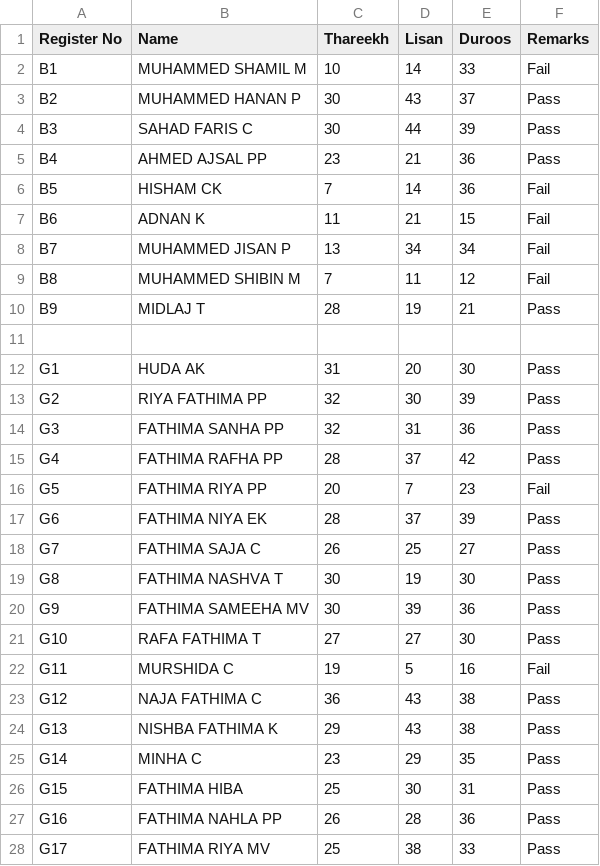
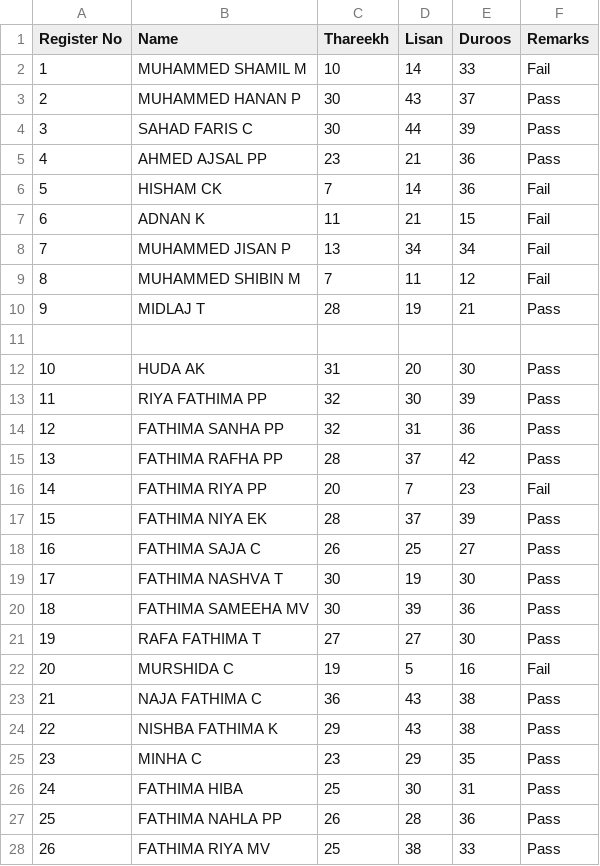
Before and after one commit to swadiq15/NASHRUL-ULOOM, a CSV file: Madrasa Result class 9.csv, drawn as a sheet; only a part is shown; the diff covers the shown part only.

```diff
--- a/Madrasa Result class 9.csv
+++ b/Madrasa Result class 9.csv
@@ -1,28 +1,28 @@
 Register No,Name,Thareekh,Lisan,Duroos,Remarks
-B1,MUHAMMED SHAMIL M,10,14,33,Fail
-B2,MUHAMMED HANAN P,30,43,37,Pass
-B3,SAHAD FARIS C,30,44,39,Pass
-B4,AHMED AJSAL PP,23,21,36,Pass
-B5,HISHAM CK,7,14,36,Fail
-B6,ADNAN K,11,21,15,Fail
-B7,MUHAMMED JISAN P,13,34,34,Fail
-B8,MUHAMMED SHIBIN M,7,11,12,Fail
-B9,MIDLAJ T,28,19,21,Pass
+1,MUHAMMED SHAMIL M,10,14,33,Fail
+2,MUHAMMED HANAN P,30,43,37,Pass
+3,SAHAD FARIS C,30,44,39,Pass
+4,AHMED AJSAL PP,23,21,36,Pass
+5,HISHAM CK,7,14,36,Fail
+6,ADNAN K,11,21,15,Fail
+7,MUHAMMED JISAN P,13,34,34,Fail
+8,MUHAMMED SHIBIN M,7,11,12,Fail
+9,MIDLAJ T,28,19,21,Pass
 ,,,,,
-G1,HUDA AK,31,20,30,Pass
-G2,RIYA FATHIMA PP,32,30,39,Pass
-G3,FATHIMA SANHA PP,32,31,36,Pass
-G4,FATHIMA RAFHA PP,28,37,42,Pass
-G5,FATHIMA RIYA PP,20,7,23,Fail
-G6,FATHIMA NIYA EK,28,37,39,Pass
-G7,FATHIMA SAJA C,26,25,27,Pass
-G8,FATHIMA NASHVA T,30,19,30,Pass
-G9,FATHIMA SAMEEHA MV,30,39,36,Pass
-G10,RAFA FATHIMA T,27,27,30,Pass
-G11,MURSHIDA C,19,5,16,Fail
-G12,NAJA FATHIMA C,36,43,38,Pass
-G13,NISHBA FATHIMA K,29,43,38,Pass
-G14,MINHA C,23,29,35,Pass
-G15,FATHIMA HIBA,25,30,31,Pass
-G16,FATHIMA NAHLA PP,26,28,36,Pass
-G17,FATHIMA RIYA MV,25,38,33,Pass
+10,HUDA AK,31,20,30,Pass
+11,RIYA FATHIMA PP,32,30,39,Pass
+12,FATHIMA SANHA PP,32,31,36,Pass
+13,FATHIMA RAFHA PP,28,37,42,Pass
+14,FATHIMA RIYA PP,20,7,23,Fail
+15,FATHIMA NIYA EK,28,37,39,Pass
+16,FATHIMA SAJA C,26,25,27,Pass
+17,FATHIMA NASHVA T,30,19,30,Pass
+18,FATHIMA SAMEEHA MV,30,39,36,Pass
+19,RAFA FATHIMA T,27,27,30,Pass
+20,MURSHIDA C,19,5,16,Fail
+21,NAJA FATHIMA C,36,43,38,Pass
+22,NISHBA FATHIMA K,29,43,38,Pass
+23,MINHA C,23,29,35,Pass
+24,FATHIMA HIBA,25,30,31,Pass
+25,FATHIMA NAHLA PP,26,28,36,Pass
+26,FATHIMA RIYA MV,25,38,33,Pass
```
Also changed, not shown: 6 edited cells elsewhere in this file, 2 other files.
